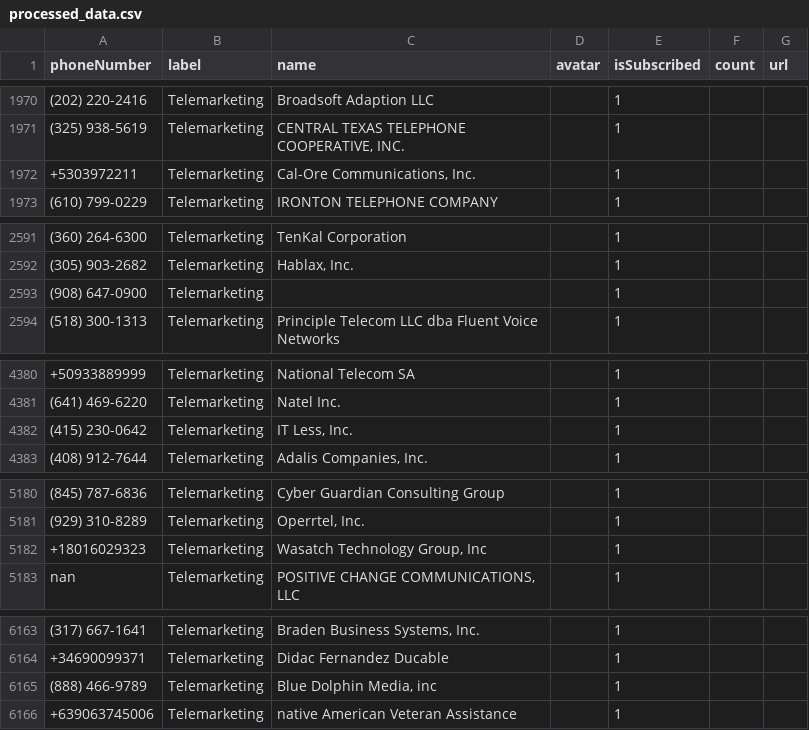
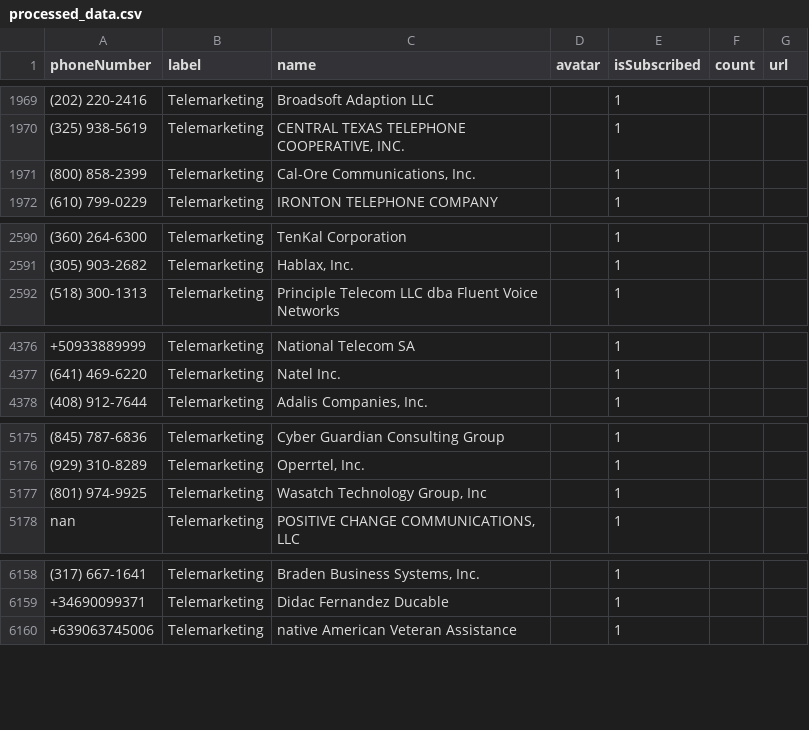
Before and after one commit to haygcao/vccard, a CSV file: processed_data.csv, drawn as a sheet; only a part is shown, gaps mark what is left out; removed rows and columns are numbered as before the commit, all else as after; the diff covers the shown part only; the diff names each change by its address in the sheet, - before the commit and + after, or states it on an @@ line.

```diff
--- a/processed_data.csv
+++ b/processed_data.csv
-A1971 (phoneNumber): +5303972211
+A1971 (phoneNumber): (800) 858-2399
-row 2593: (908) 647-0900 | Telemarketing |  |  | 1
-row 4382: (415) 230-0642 | Telemarketing | IT Less, Inc. |  | 1
-A5177 (phoneNumber): +18016029323
+A5177 (phoneNumber): (801) 974-9925
-row 6165: (888) 466-9789 | Telemarketing | Blue Dolphin Media, inc |  | 1
```
Also changed, not shown: 15 added rows, 3 removed rows and 3 edited cells elsewhere in this file.
